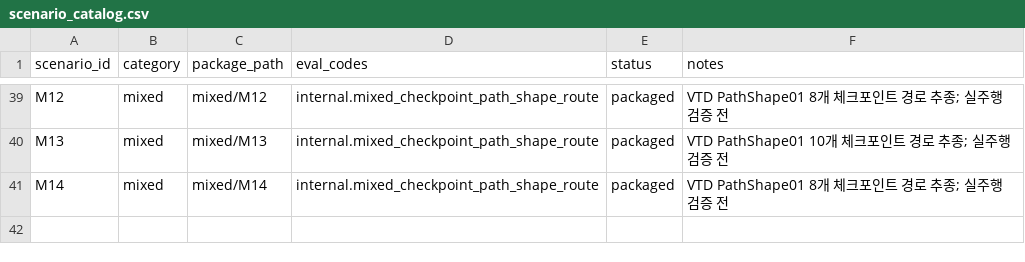
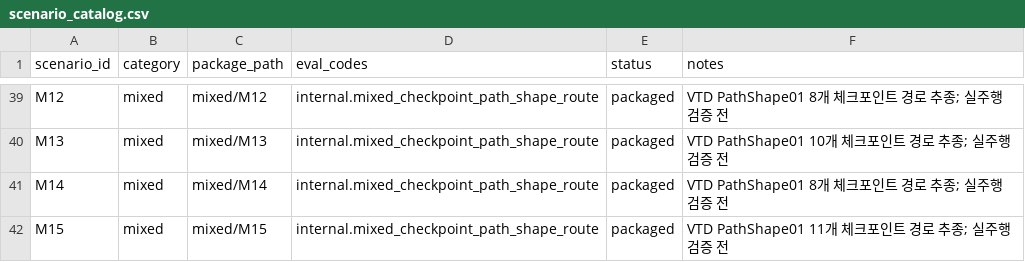
Before and after one commit to ppark4379-wq/HL_VTD, a CSV file: scenario/scenario_catalog.csv, drawn as a sheet; only a part is shown, gaps mark what is left out; the diff names each change by its address in the sheet, - before the commit and + after, or states it on an @@ line.

```diff
--- a/scenario/scenario_catalog.csv
+++ b/scenario/scenario_catalog.csv
+row 42: M15 | mixed | mixed/M15 | internal.mixed_checkpoint_path_shape_route | packaged | VTD PathShape01 11개 체크포인트 경로 추종; 실주행 검증 전
```
Also changed, not shown: scenario/mixed/M12/route.csv, 52 other files.
